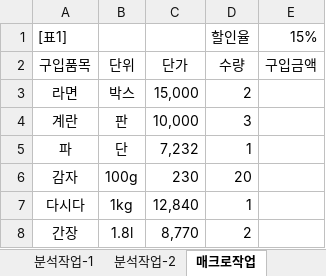
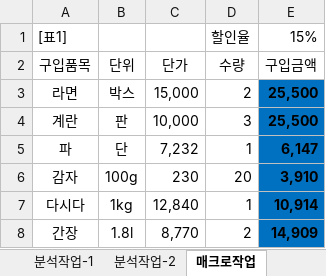
Before and after one commit to ddjunho/SQL_Injection, an Excel workbook: 03_컴활2급실기(스프레드시트)상시문제풀이_2022년3회_문제.xlsm, sheet 매크로작업, drawn as a sheet; values as stored, in another font and other column widths than the file's, no borders; charts and pictures not drawn; the diff names each change by its address in the sheet, - before the commit and + after, or states it on an @@ line.

```diff
--- a/03_컴활2급실기(스프레드시트)상시문제풀이_2022년3회_문제.xlsm (sheet 매크로작업)
+++ b/03_컴활2급실기(스프레드시트)상시문제풀이_2022년3회_문제.xlsm (sheet 매크로작업)
-E3:E4: (empty)
+E3:E4: 25,500
-E3:E8 fill: none
+E3:E8 fill: #0070C0
-E5: (empty)
+E5: 6,147
-E6: (empty)
+E6: 3,910
-E7: (empty)
+E7: 10,914
-E8: (empty)
+E8: 14,909
```
Also changed, not shown: sheet 분석작업-1, sheet 계산작업, sheet 분석작업-2, formulas that keep their value, charts or pictures.
